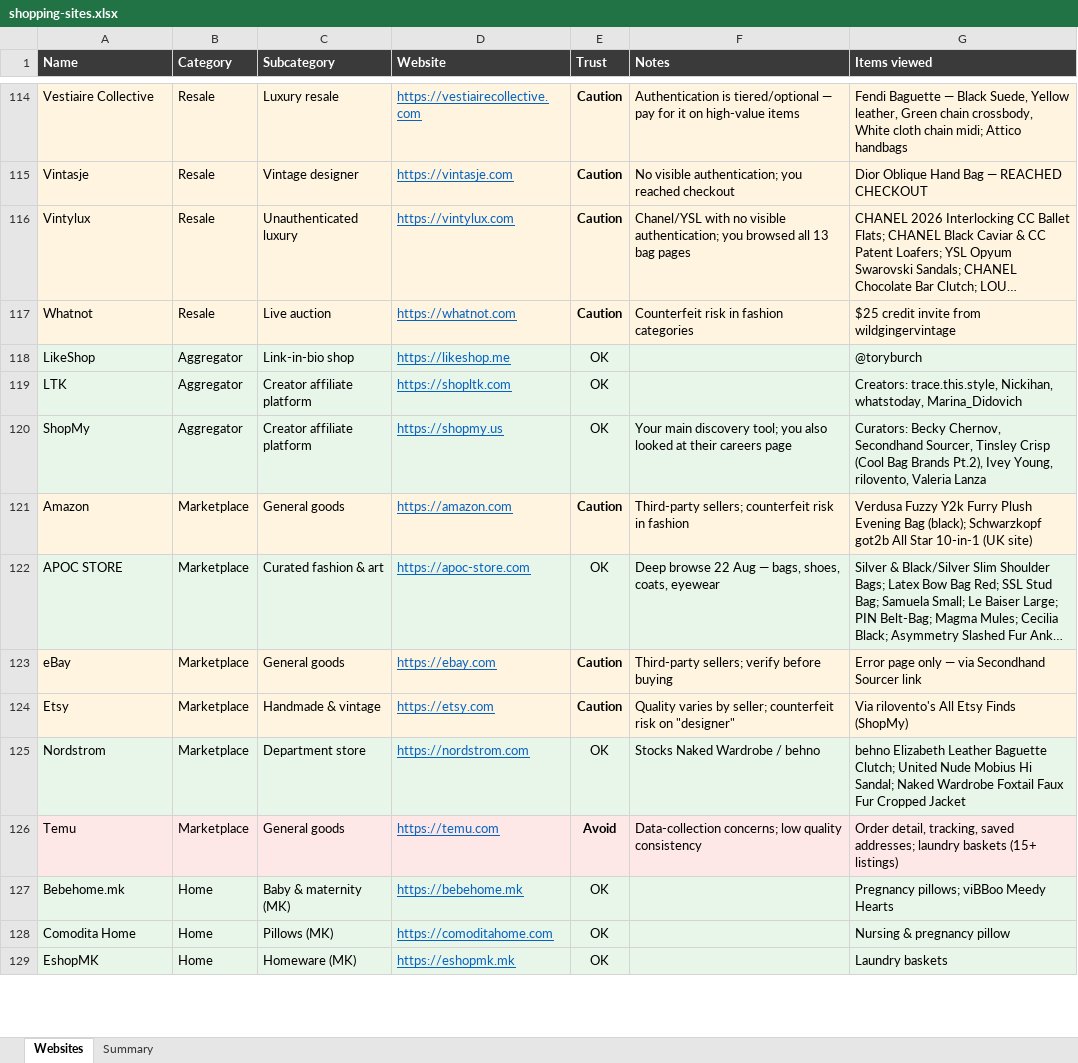
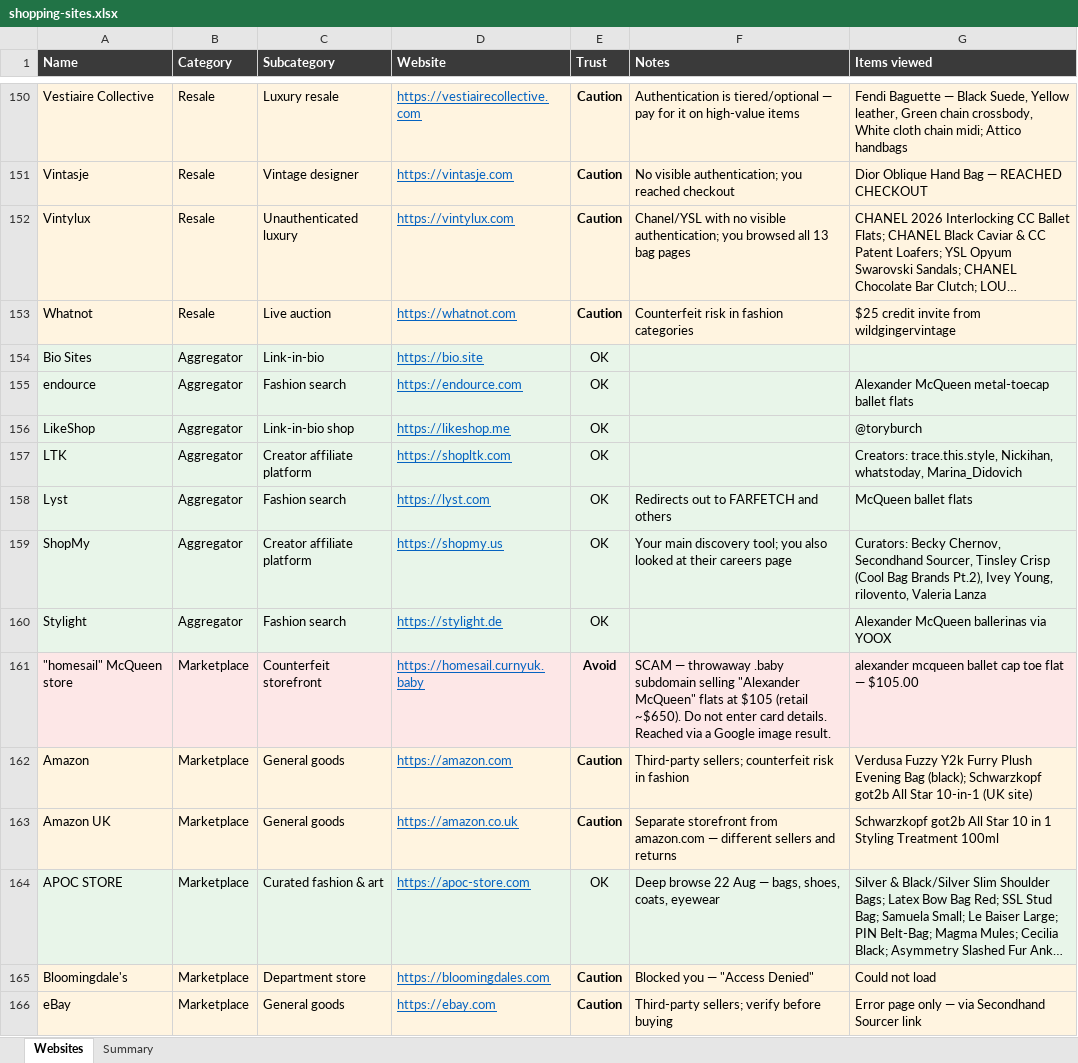
Before and after one commit to sarapupalevska-arch/sp, an Excel workbook: out/shopping-sites.xlsx, sheet Websites, drawn as a sheet; only a part is shown, gaps mark what is left out; the shorter side is filled out with more unchanged rows; long unchanged cells end in …; values as stored, in another font and other column widths than the file's, no borders; the diff covers the shown part only; the diff names each change by its address in the sheet, - before the commit and + after, or states it on an @@ line.

```diff
--- a/out/shopping-sites.xlsx (sheet Websites)
+++ b/out/shopping-sites.xlsx (sheet Websites)
+row 154: Bio Sites | Aggregator | Link-in-bio | https://bio.site | OK
+row 155: endource | Aggregator | Fashion search | https://endource.com | OK |  | Alexander McQueen metal-toecap ballet flats
+row 158: Lyst | Aggregator | Fashion search | https://lyst.com | OK | Redirects out to FARFETCH and others | McQueen ballet flats
+row 160: Stylight | Aggregator | Fashion search | https://stylight.de | OK |  | Alexander McQueen ballerinas via YOOX
+row 161: "homesail" McQueen store | Marketplace | Counterfeit storefront | https://homesail.curnyuk.baby | Avoid | SCAM — throwaway .baby subdomain selling "Alexander McQueen" flats at $105 (retail ~$650). Do not enter card details. Reached via a Google image result. | alexander mcqueen ballet cap toe flat — $105.00
+row 163: Amazon UK | Marketplace | General goods | https://amazon.co.uk | Caution | Separate storefront from amazon.com — different sellers and returns | Schwarzkopf got2b All Star 10 in 1 Styling Treatment 100ml
+row 165: Bloomingdale's | Marketplace | Department store | https://bloomingdales.com | Caution | Blocked you — "Access Denied" | Could not load
```
Also changed, not shown: 46 added rows elsewhere in this sheet, sheet Summary, 2 other files.
